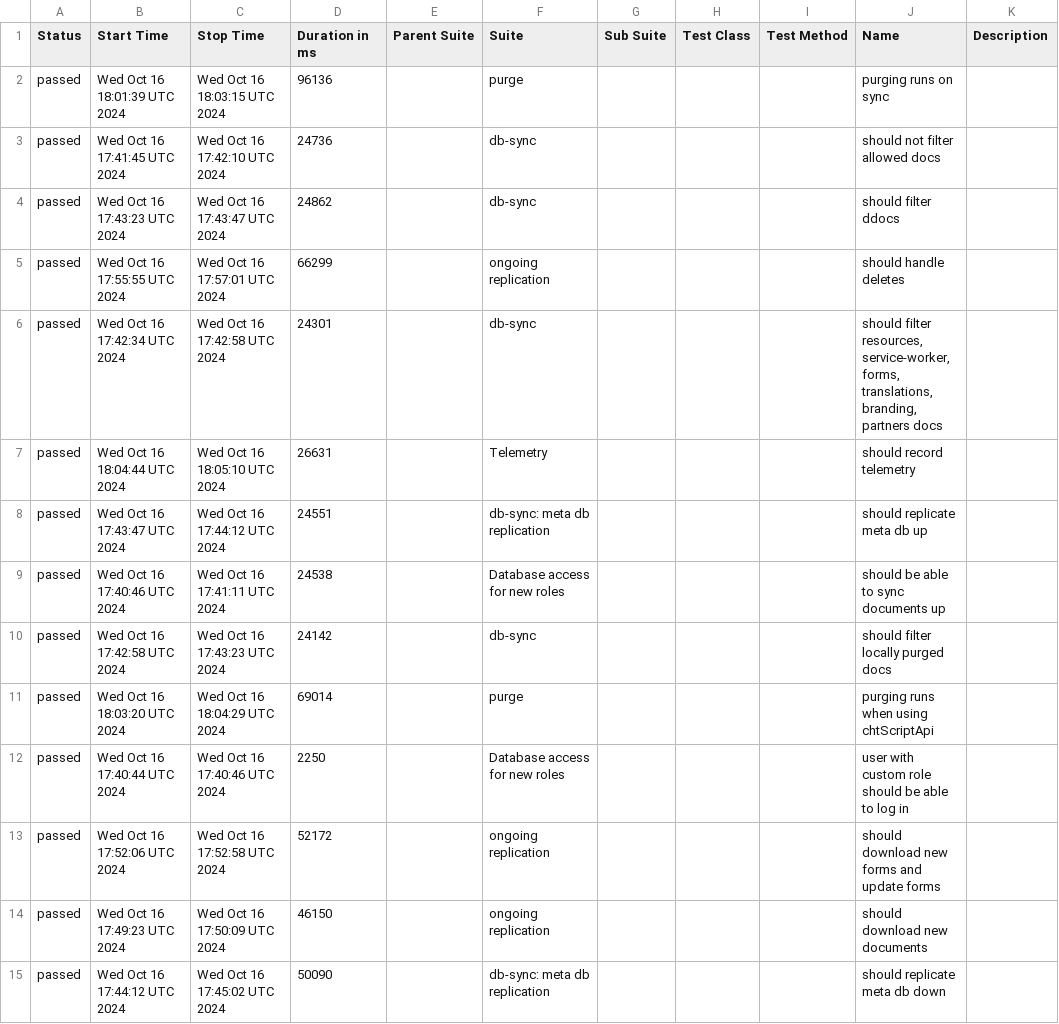
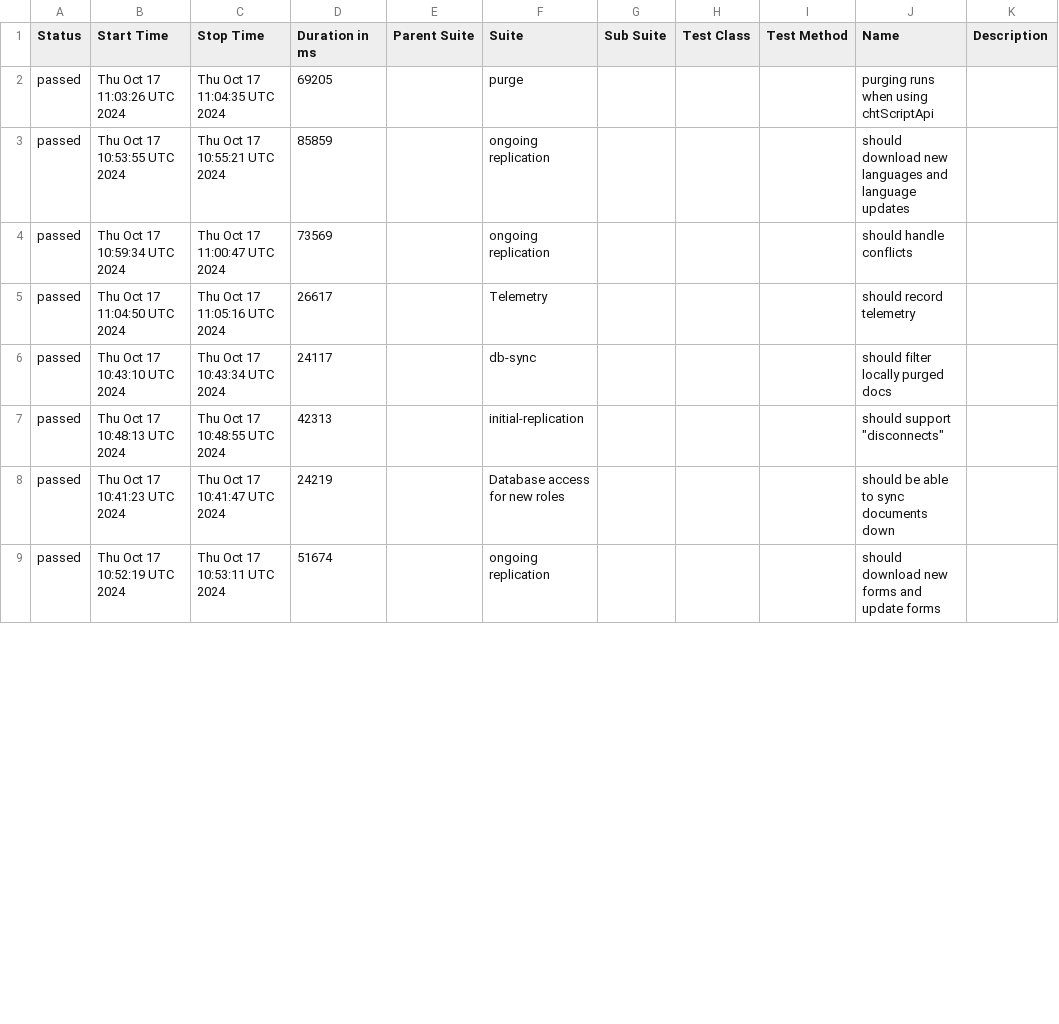
Before and after one commit to medic/build-history, a CSV file: cht-core/allure/ci-webdriver-default-data/allure-report/data/suites.csv, drawn as a sheet; only a part is shown; the diff covers the shown part only.

```diff
--- a/cht-core/allure/ci-webdriver-default-data/allure-report/data/suites.csv
+++ b/cht-core/allure/ci-webdriver-default-data/allure-report/data/suites.csv
@@ -1,15 +1,9 @@
 "Status","Start Time","Stop Time","Duration in ms","Parent Suite","Suite","Sub Suite","Test Class","Test Method","Name","Description"
-"passed","Wed Oct 16 18:01:39 UTC 2024","Wed Oct 16 18:03:15 UTC 2024","96136","","purge","","","","purging runs on sync",""
-"passed","Wed Oct 16 17:41:45 UTC 2024","Wed Oct 16 17:42:10 UTC 2024","24736","","db-sync","","","","should not filter allowed docs",""
-"passed","Wed Oct 16 17:43:23 UTC 2024","Wed Oct 16 17:43:47 UTC 2024","24862","","db-sync","","","","should filter ddocs",""
-"passed","Wed Oct 16 17:55:55 UTC 2024","Wed Oct 16 17:57:01 UTC 2024","66299","","ongoing replication","","","","should handle deletes",""
-"passed","Wed Oct 16 17:42:34 UTC 2024","Wed Oct 16 17:42:58 UTC 2024","24301","","db-sync","","","","should filter resources, service-worker, forms, translations, branding, partners docs",""
-"passed","Wed Oct 16 18:04:44 UTC 2024","Wed Oct 16 18:05:10 UTC 2024","26631","","Telemetry","","","","should record telemetry",""
-"passed","Wed Oct 16 17:43:47 UTC 2024","Wed Oct 16 17:44:12 UTC 2024","24551","","db-sync: meta db replication","","","","should replicate meta db up",""
-"passed","Wed Oct 16 17:40:46 UTC 2024","Wed Oct 16 17:41:11 UTC 2024","24538","","Database access for new roles","","","","should be able to sync documents up",""
-"passed","Wed Oct 16 17:42:58 UTC 2024","Wed Oct 16 17:43:23 UTC 2024","24142","","db-sync","","","","should filter locally purged docs",""
-"passed","Wed Oct 16 18:03:20 UTC 2024","Wed Oct 16 18:04:29 UTC 2024","69014","","purge","","","","purging runs when using chtScriptApi",""
-"passed","Wed Oct 16 17:40:44 UTC 2024","Wed Oct 16 17:40:46 UTC 2024","2250","","Database access for new roles","","","","user with custom role should be able to log in",""
-"passed","Wed Oct 16 17:52:06 UTC 2024","Wed Oct 16 17:52:58 UTC 2024","52172","","ongoing replication","","","","should download new forms and update forms",""
-"passed","Wed Oct 16 17:49:23 UTC 2024","Wed Oct 16 17:50:09 UTC 2024","46150","","ongoing replication","","","","should download new documents ",""
-"passed","Wed Oct 16 17:44:12 UTC 2024","Wed Oct 16 17:45:02 UTC 2024","50090","","db-sync: meta db replication","","","","should replicate meta db down",""
+"passed","Thu Oct 17 11:03:26 UTC 2024","Thu Oct 17 11:04:35 UTC 2024","69205","","purge","","","","purging runs when using chtScriptApi",""
+"passed","Thu Oct 17 10:53:55 UTC 2024","Thu Oct 17 10:55:21 UTC 2024","85859","","ongoing replication","","","","should download new languages and language updates",""
+"passed","Thu Oct 17 10:59:34 UTC 2024","Thu Oct 17 11:00:47 UTC 2024","73569","","ongoing replication","","","","should handle conflicts",""
+"passed","Thu Oct 17 11:04:50 UTC 2024","Thu Oct 17 11:05:16 UTC 2024","26617","","Telemetry","","","","should record telemetry",""
+"passed","Thu Oct 17 10:43:10 UTC 2024","Thu Oct 17 10:43:34 UTC 2024","24117","","db-sync","","","","should filter locally purged docs",""
+"passed","Thu Oct 17 10:48:13 UTC 2024","Thu Oct 17 10:48:55 UTC 2024","42313","","initial-replication","","","","should support ""disconnects""",""
+"passed","Thu Oct 17 10:41:23 UTC 2024","Thu Oct 17 10:41:47 UTC 2024","24219","","Database access for new roles","","","","should be able to sync documents down",""
+"passed","Thu Oct 17 10:52:19 UTC 2024","Thu Oct 17 10:53:11 UTC 2024","51674","","ongoing replication","","","","should download new forms and update forms",""
```
Also changed, not shown: 8 added rows, 2 removed rows and 29 edited cells elsewhere in this file, cht-core/allure/ci-webdriver-default-data/allure-report/data/behaviors.csv, 40 other files.
